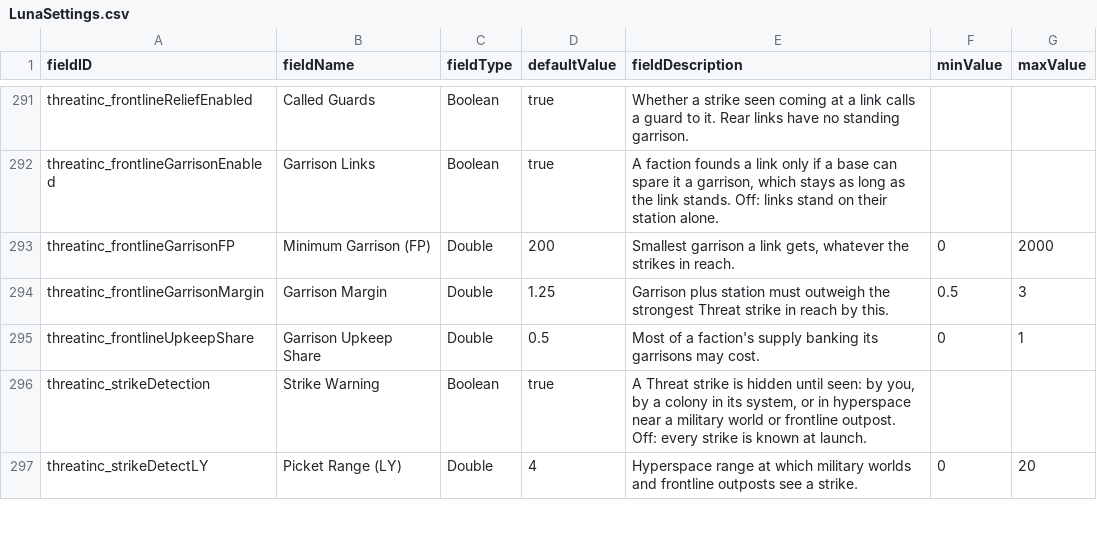
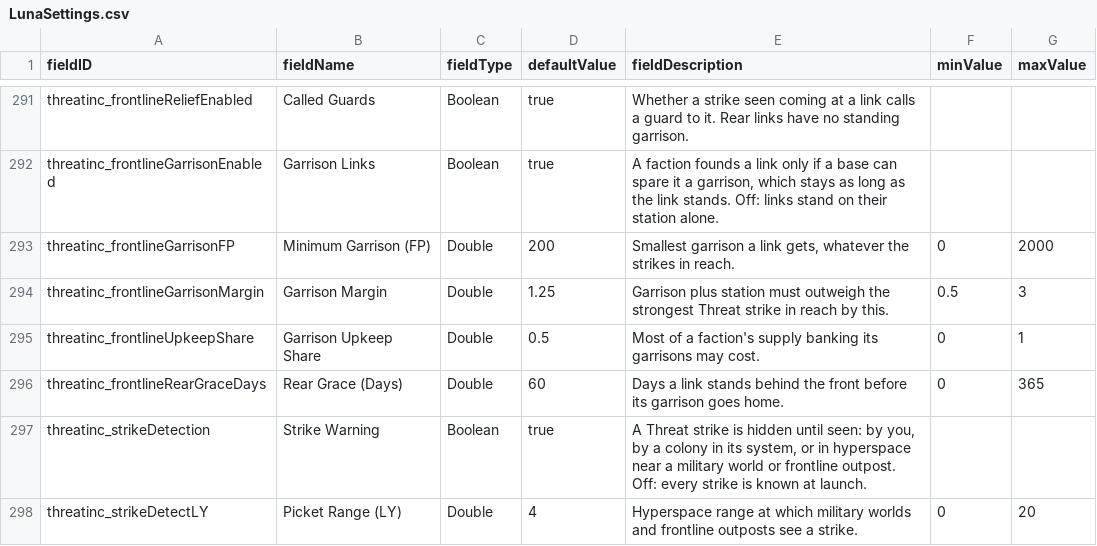
Before and after one commit to pogoman/ThreatIncursion, a CSV file: data/config/LunaSettings.csv, drawn as a sheet; only a part is shown, gaps mark what is left out.

```diff
--- a/data/config/LunaSettings.csv
+++ b/data/config/LunaSettings.csv
@@ -295,2 +295,3 @@ threatinc_frontlineGarrisonMargin,Garrison Margin,Double,1.25,"Garrison plus sta
 threatinc_frontlineUpkeepShare,Garrison Upkeep Share,Double,0.5,"Most of a faction's supply banking its garrisons may cost.",0,1
+threatinc_frontlineRearGraceDays,Rear Grace (Days),Double,60,"Days a link stands behind the front before its garrison goes home.",0,365
 threatinc_strikeDetection,Strike Warning,Boolean,true,"A Threat strike is hidden until seen: by you, by a colony in its system, or in hyperspace near a military world or frontline outpost. Off: every strike is known at launch.",,
```
Also changed, not shown: 6 other files.
